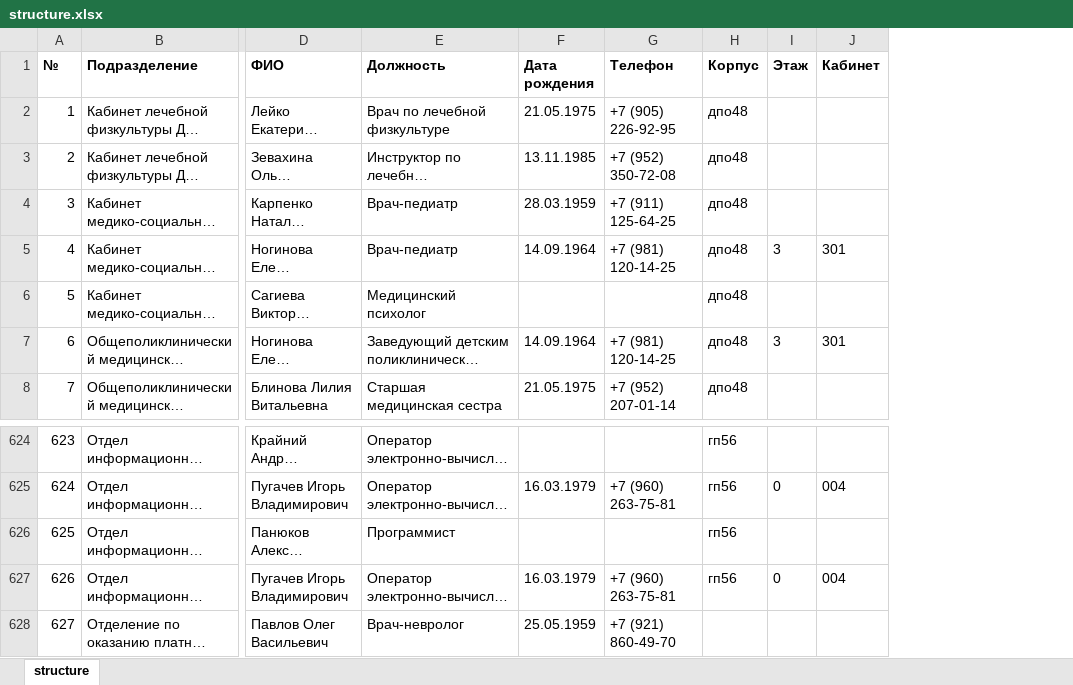
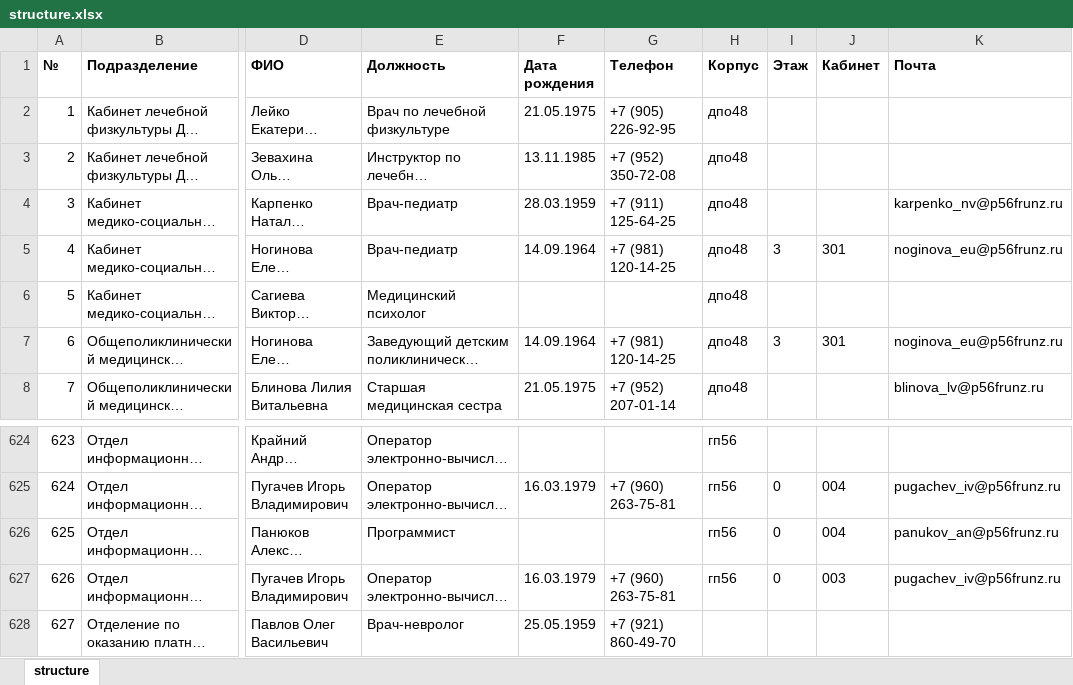
Before and after one commit to mobiskif/phones, an Excel workbook: structure.xlsx, sheet structure, drawn as a sheet; only a part is shown, gaps mark what is left out; long unchanged cells end in …; values as stored, in another font and other column widths than the file's, no borders; the diff names each change by its address in the sheet, - before the commit and + after, or states it on an @@ line.

```diff
--- a/structure.xlsx (sheet structure)
+++ b/structure.xlsx (sheet structure)
+column K (Почта), rows 4-8: karpenko_nv@p56frunz.ru | noginova_eu@p56frunz.ru |  | noginova_eu@p56frunz.ru | blinova_lv@p56frunz.ru; rows 625-627: pugachev_iv@p56frunz.ru | panukov_an@p56frunz.ru | pugachev_iv@p56frunz.ru
-I626 (Этаж): (empty)
+I626 (Этаж): 0
-J626 (Кабинет): (empty)
+J626 (Кабинет): 004
-J627 (Кабинет): 004
+J627 (Кабинет): 003
```
Also changed, not shown: 4 other files.
